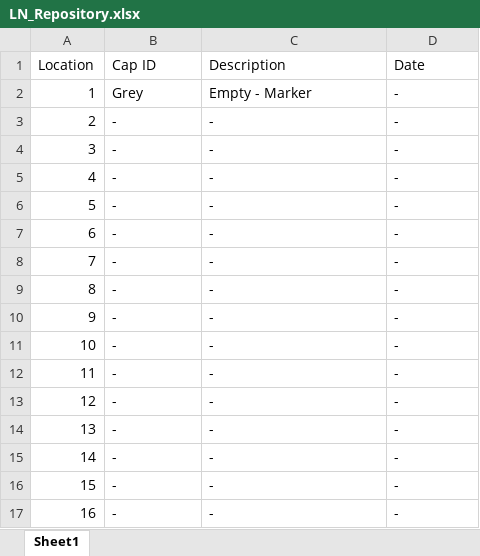
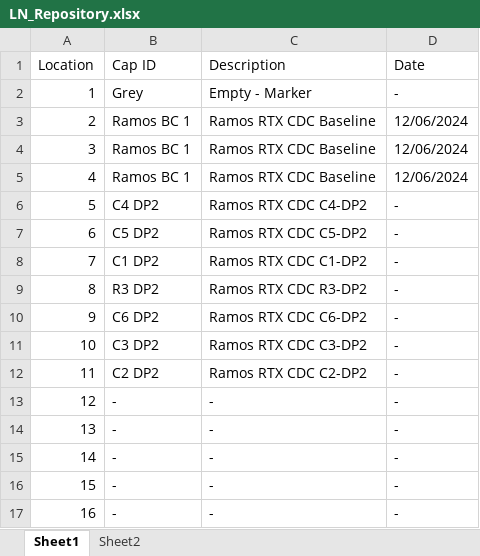
Before and after one commit to Kalloom6/Lab-Notebook, an Excel workbook: Data/LN_Repository.xlsx, sheet Sheet1, drawn as a sheet; only a part is shown; values as stored, in another font and other column widths than the file's, no borders; the diff covers the shown part only; the diff names each change by its address in the sheet, - before the commit and + after, or states it on an @@ line.

```diff
--- a/Data/LN_Repository.xlsx (sheet Sheet1)
+++ b/Data/LN_Repository.xlsx (sheet Sheet1)
+sheet tab: Sheet2
-B3:B5 (Cap ID): -
+B3:B5 (Cap ID): Ramos BC 1
-C3:C5 (Description): -
+C3:C5 (Description): Ramos RTX CDC Baseline
-D3:D5 (Date): -
+D3:D5 (Date): 12/06/2024
-B6 (Cap ID): -
+B6 (Cap ID): C4 DP2
-C6 (Description): -
+C6 (Description): Ramos RTX CDC C4-DP2
-B7 (Cap ID): -
+B7 (Cap ID): C5 DP2
-C7 (Description): -
+C7 (Description): Ramos RTX CDC C5-DP2
-B8 (Cap ID): -
+B8 (Cap ID): C1 DP2
-C8 (Description): -
+C8 (Description): Ramos RTX CDC C1-DP2
-B9 (Cap ID): -
+B9 (Cap ID): R3 DP2
-C9 (Description): -
+C9 (Description): Ramos RTX CDC R3-DP2
-B10 (Cap ID): -
+B10 (Cap ID): C6 DP2
-C10 (Description): -
+C10 (Description): Ramos RTX CDC C6-DP2
-B11 (Cap ID): -
+B11 (Cap ID): C3 DP2
-C11 (Description): -
+C11 (Description): Ramos RTX CDC C3-DP2
-B12 (Cap ID): -
+B12 (Cap ID): C2 DP2
-C12 (Description): -
+C12 (Description): Ramos RTX CDC C2-DP2
```
Also changed, not shown: 82 edited cells elsewhere in this sheet, 5 other files.
